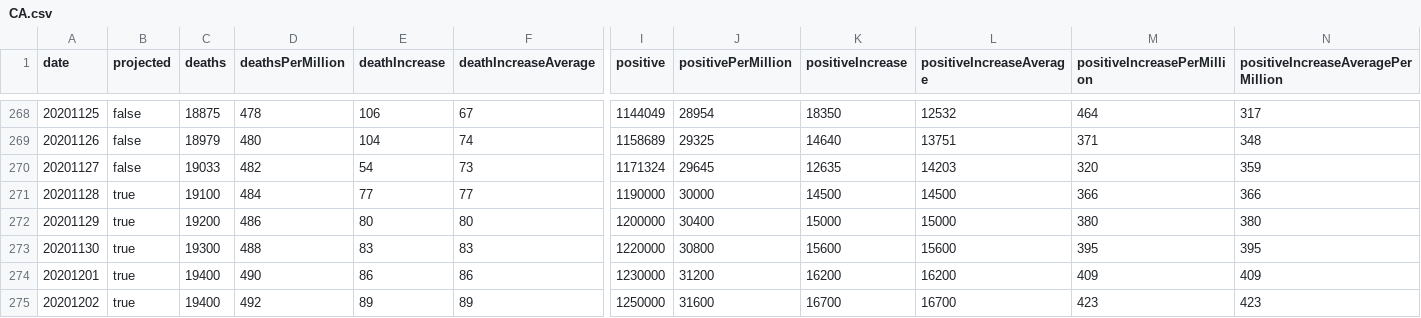
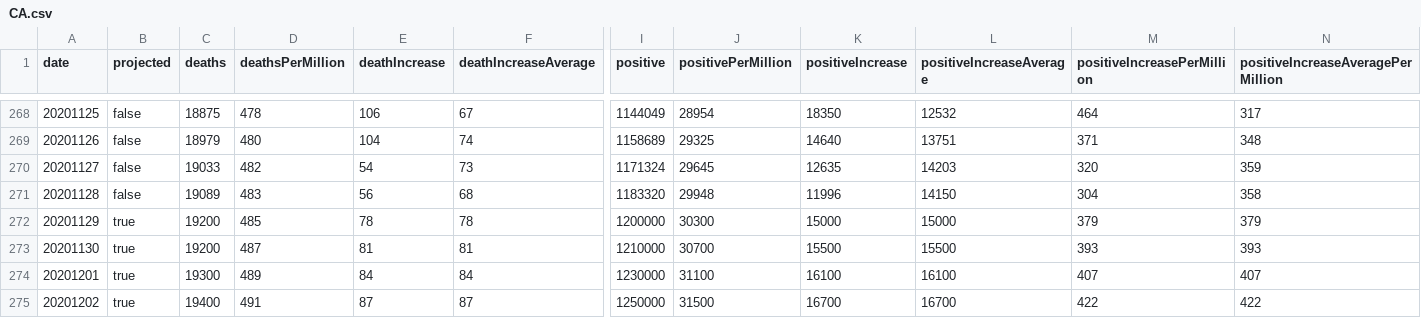
Before and after one commit to mgwalker/covid19-csv, a CSV file: docs/v1/CA.csv, drawn as a sheet; only a part is shown, gaps mark what is left out; removed rows and columns are numbered as before the commit, all else as after; rows hold the shown columns only; the diff covers the shown part only; the diff names each change by its address in the sheet, - before the commit and + after, or states it on an @@ line.

```diff
--- a/docs/v1/CA.csv
+++ b/docs/v1/CA.csv
-row 271: 20201128 | true | 19100 | 484 | 77 | 77 | 1190000 | 30000 | 14500 | 14500 | 366 | 366
+row 271: 20201128 | false | 19089 | 483 | 56 | 68 | 1183320 | 29948 | 11996 | 14150 | 304 | 358
-D272 (deathsPerMillion): 486
+D272 (deathsPerMillion): 485
-E272 (deathIncrease): 80
+E272 (deathIncrease): 78
-F272 (deathIncreaseAverage): 80
+F272 (deathIncreaseAverage): 78
-J272 (positivePerMillion): 30400
+J272 (positivePerMillion): 30300
-M272 (positiveIncreasePerMillion): 380
+M272 (positiveIncreasePerMillion): 379
-N272: 380
+N272: 379
+row 273: 20201130 | true | 19200 | 487 | 81 | 81 | 1210000 | 30700 | 15500 | 15500 | 393 | 393
@@ column A (date) renumbered from row 274 down @@
-D274 (deathsPerMillion): 488
+D274 (deathsPerMillion): 489
-E274 (deathIncrease): 83
+E274 (deathIncrease): 84
-F274 (deathIncreaseAverage): 83
+F274 (deathIncreaseAverage): 84
-I274 (positive): 1220000
+I274 (positive): 1230000
-J274 (positivePerMillion): 30800
+J274 (positivePerMillion): 31100
-K274 (positiveIncrease): 15600
+K274 (positiveIncrease): 16100
-L274 (positiveIncreaseAverage): 15600
+L274 (positiveIncreaseAverage): 16100
-M274 (positiveIncreasePerMillion): 395
+M274 (positiveIncreasePerMillion): 407
-N274: 395
+N274: 407
-row 274: 20201201 | true | 19400 | 490 | 86 | 86 | 1230000 | 31200 | 16200 | 16200 | 409 | 409
-D275 (deathsPerMillion): 492
+D275 (deathsPerMillion): 491
-E275 (deathIncrease): 89
+E275 (deathIncrease): 87
-F275 (deathIncreaseAverage): 89
+F275 (deathIncreaseAverage): 87
-J275 (positivePerMillion): 31600
+J275 (positivePerMillion): 31500
-M275 (positiveIncreasePerMillion): 423
+M275 (positiveIncreasePerMillion): 422
-N275: 423
+N275: 422
```
Also changed, not shown: 1 added row and 64 edited cells elsewhere in this file, docs/v1/MA.csv, docs/v1/MI.csv, 54 other files.
